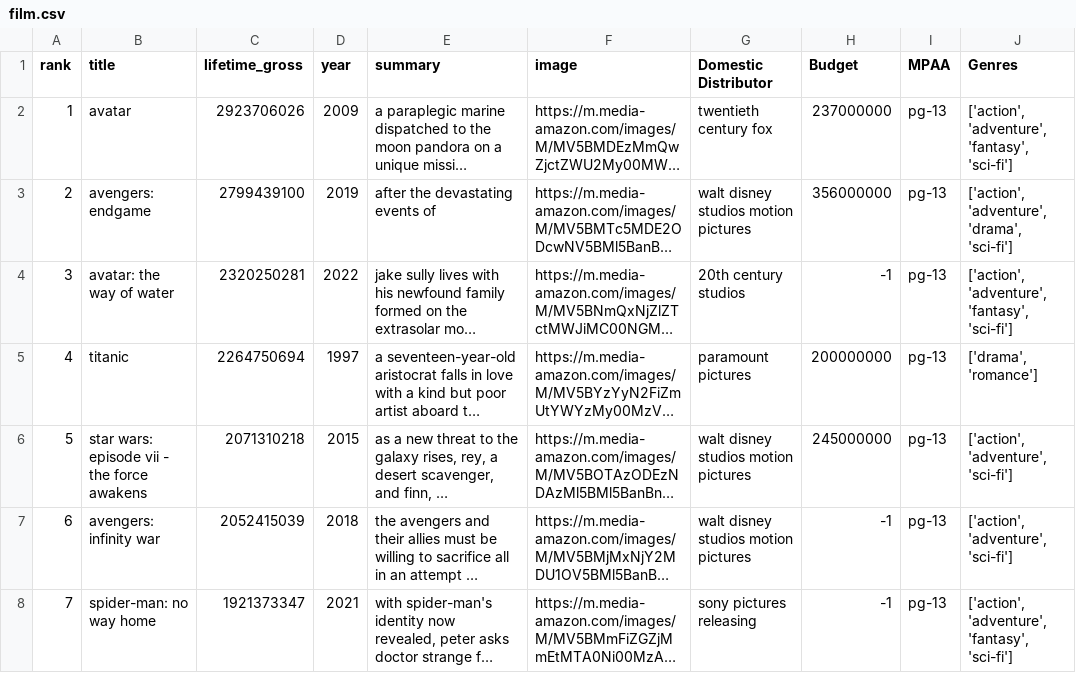
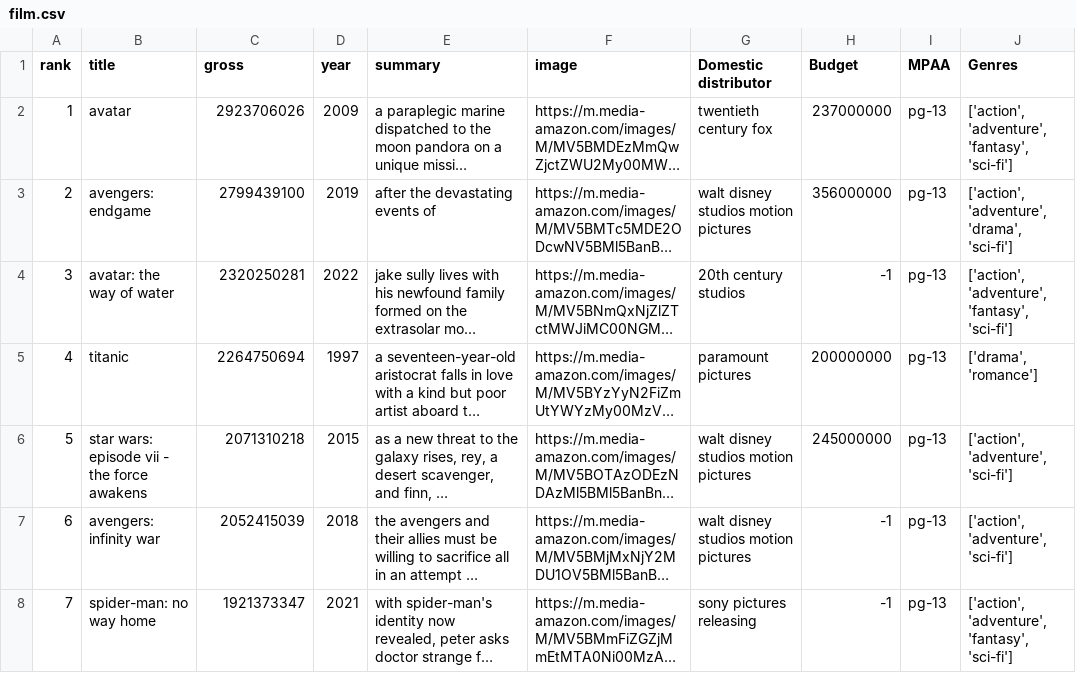
Before and after one commit to adrien-ldg/projet_full_stack, a CSV file: film.csv, drawn as a sheet; only a part is shown; long unchanged cells end in …; the diff names each change by its address in the sheet, - before the commit and + after, or states it on an @@ line.

```diff
--- a/film.csv
+++ b/film.csv
-C1: lifetime_gross
+C1: gross
-G1: Domestic Distributor
+G1: Domestic distributor
```
Also changed, not shown: 5 other files.
